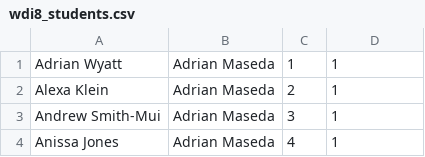
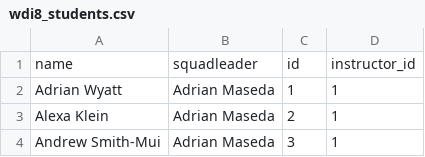
Before and after one commit to LaFrish/WDI8_Yearbook, a CSV file: db/wdi8_students.csv, drawn as a sheet; only a part is shown; the shorter side is filled out with more unchanged rows; the diff names each change by its address in the sheet, - before the commit and + after, or states it on an @@ line.

```diff
--- a/db/wdi8_students.csv
+++ b/db/wdi8_students.csv
+row 1: name | squadleader | id | instructor_id
```
Also changed, not shown: db/codey_data.csv, db/student_data_mod.csv, 4 other files.
